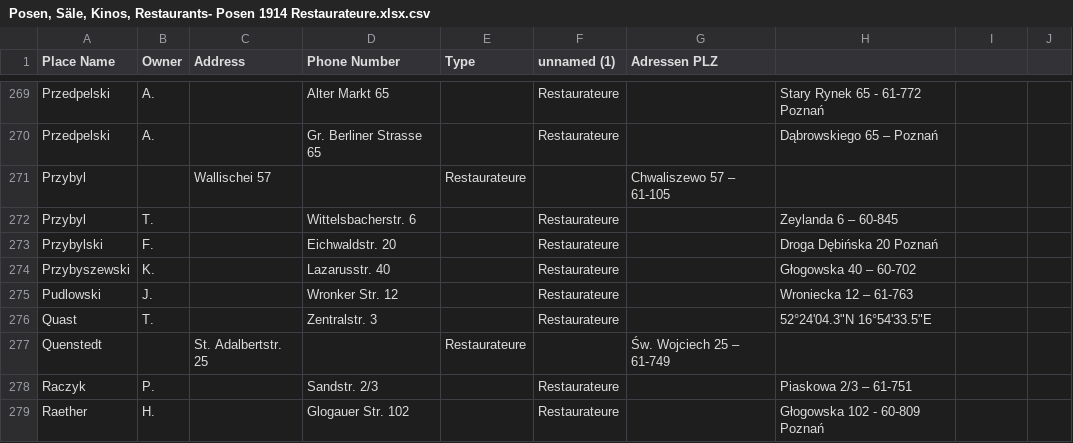
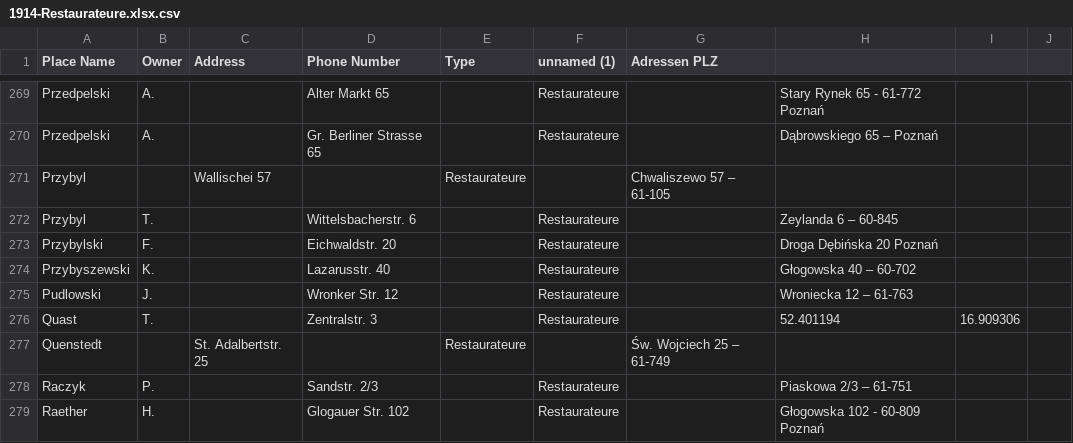
Before and after one commit to vhhistory/Poznan-cinemas-1910, a CSV file: 1914-Restaurateure.xlsx.csv (was Posen, Säle, Kinos, Restaurants- Posen 1914 Restaurateure.xlsx.csv), drawn as a sheet; only a part is shown, gaps mark what is left out.

Commit message:
Add 1914-Restaurateure data file

```diff
--- a/Posen, Säle, Kinos, Restaurants- Posen 1914 Restaurateure.xlsx.csv
+++ b/1914-Restaurateure.xlsx.csv
@@ -275,3 +275,3 @@ Przybyszewski, K.,,Lazarusstr. 40,,Restaurateure,,Głogowska 40 – 60-702
 Pudlowski, J.,,Wronker Str. 12,,Restaurateure,,Wroniecka 12 – 61-763
-Quast, T.,,Zentralstr. 3,,Restaurateure,,52°24'04.3"N 16°54'33.5"E
+Quast, T.,,Zentralstr. 3,,Restaurateure,,52.401194, 16.909306
 Quenstedt,,St. Adalbertstr. 25,,Restaurateure,,Św. Wojciech 25 – 61-749
```
